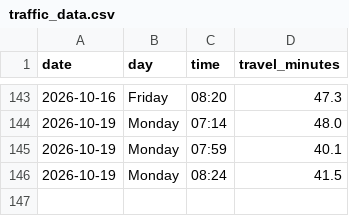
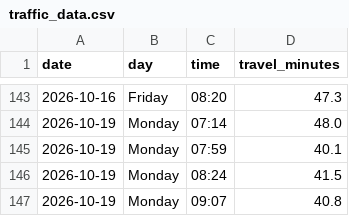
Before and after one commit to kaustubhbhatter/traffic-project, a CSV file: data/traffic_data.csv, drawn as a sheet; only a part is shown, gaps mark what is left out; the diff names each change by its address in the sheet, - before the commit and + after, or states it on an @@ line.

```diff
--- a/data/traffic_data.csv
+++ b/data/traffic_data.csv
+row 147: 2026-10-19 | Monday | 09:07 | 40.8
```
Also changed, not shown: 1 other file.
